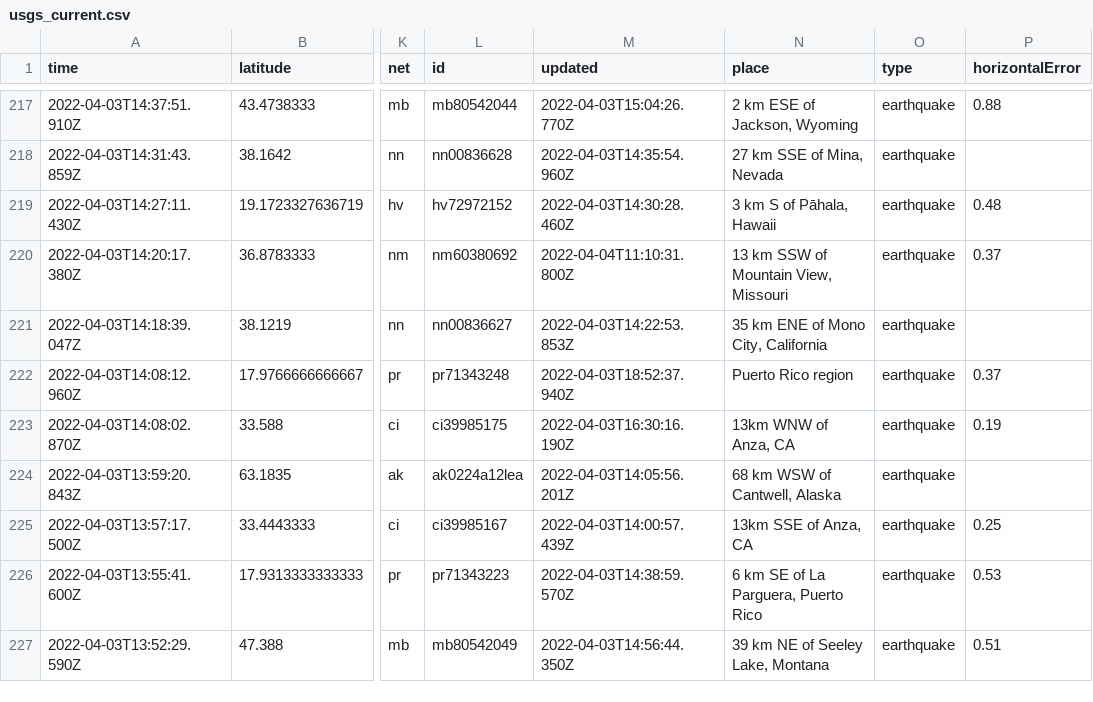
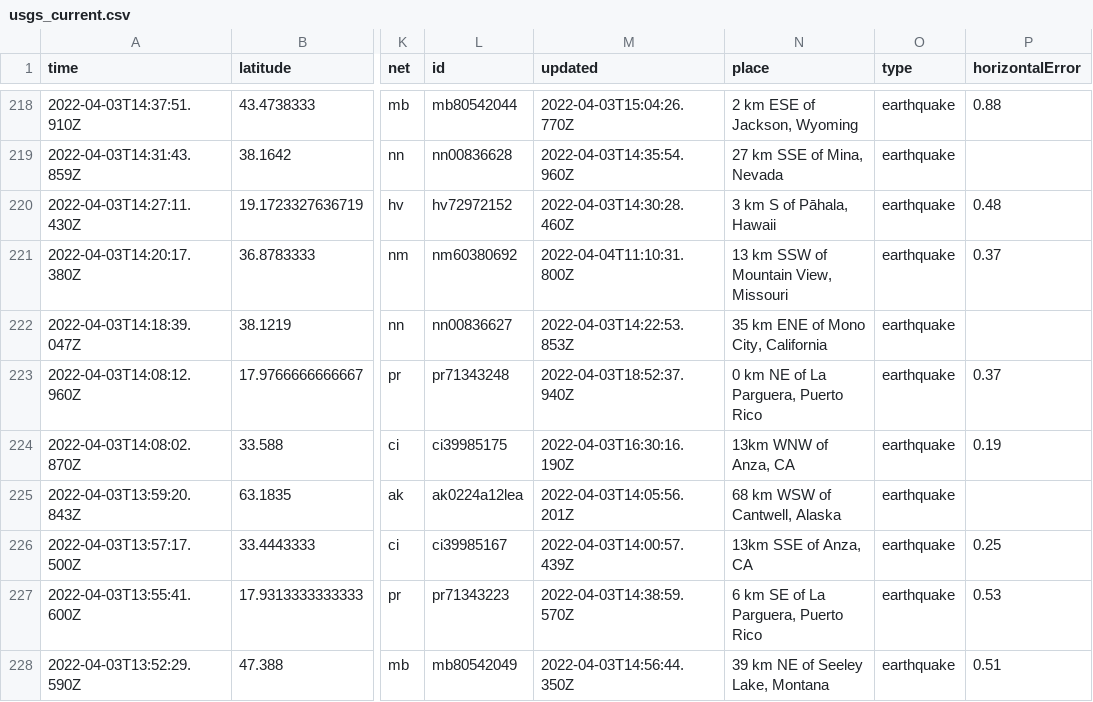
Before and after one commit to invisibae/nicar22-github-actions, a CSV file: usgs_current.csv, drawn as a sheet; only a part is shown, gaps mark what is left out; addresses are those after the commit; the diff covers the shown part only; the diff names each change by its address in the sheet, - before the commit and + after, or states it on an @@ line.

```diff
--- a/usgs_current.csv
+++ b/usgs_current.csv
-N223 (place): Puerto Rico region
+N223 (place): 0 km NE of La Parguera, Puerto Rico
```
Also changed, not shown: 3 added rows, 4 removed rows and 13 edited cells elsewhere in this file, 1 other file.
